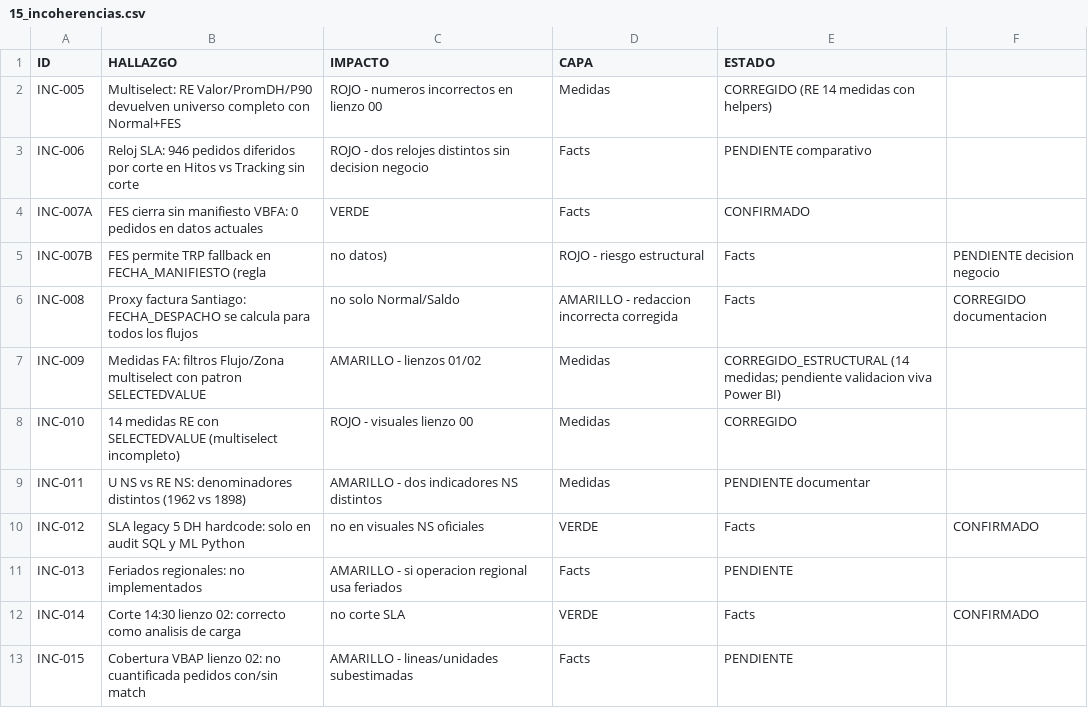
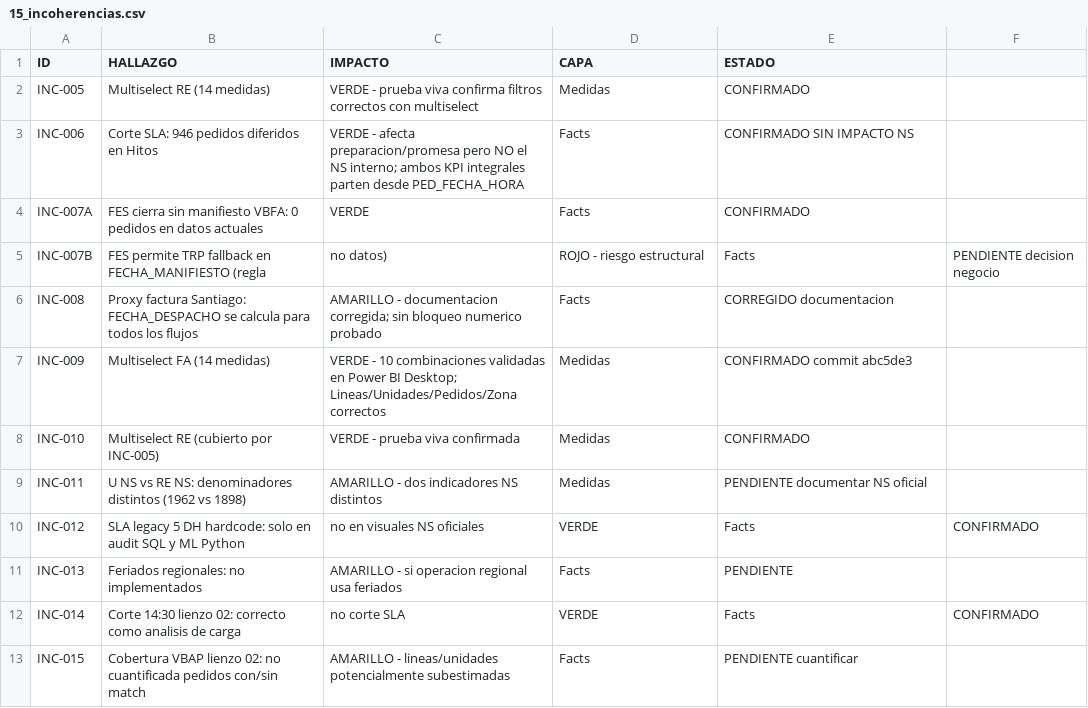
Before and after one commit to sandrano1605/NS_V50-PowerBI-ML, a CSV file: Docs/AUDITORIA_LIVE/runs/20260810_232706_auditoria_integral_modelo_lienzos/15_incoherencias.csv, drawn as a sheet.

Commit message:
audit(inc-006): reclasificar falso positivo y sincronizar INC-009 VERDE

```diff
--- a/Docs/AUDITORIA_LIVE/runs/20260810_232706_auditoria_integral_modelo_lienzos/15_incoherencias.csv
+++ b/Docs/AUDITORIA_LIVE/runs/20260810_232706_auditoria_integral_modelo_lienzos/15_incoherencias.csv
@@ -1,10 +1,10 @@
 ID,HALLAZGO,IMPACTO,CAPA,ESTADO
-INC-005,Multiselect: RE Valor/PromDH/P90 devuelven universo completo con Normal+FES,ROJO - numeros incorrectos en lienzo 00,Medidas,CORREGIDO (RE 14 medidas con helpers)
-INC-006,Reloj SLA: 946 pedidos diferidos por corte en Hitos vs Tracking sin corte,ROJO - dos relojes distintos sin decision negocio,Facts,PENDIENTE comparativo
+INC-005,Multiselect RE (14 medidas),VERDE - prueba viva confirma filtros correctos con multiselect,Medidas,CONFIRMADO
+INC-006,Corte SLA: 946 pedidos diferidos en Hitos,VERDE - afecta preparacion/promesa pero NO el NS interno; ambos KPI integrales parten desde PED_FECHA_HORA,Facts,CONFIRMADO SIN IMPACTO NS
 INC-007A,FES cierra sin manifiesto VBFA: 0 pedidos en datos actuales,VERDE,Facts,CONFIRMADO
 INC-007B,FES permite TRP fallback en FECHA_MANIFIESTO (regla, no datos),ROJO - riesgo estructural,Facts,PENDIENTE decision negocio
-INC-008,Proxy factura Santiago: FECHA_DESPACHO se calcula para todos los flujos, no solo Normal/Saldo,AMARILLO - redaccion incorrecta corregida,Facts,CORREGIDO documentacion
-INC-009,Medidas FA: filtros Flujo/Zona multiselect con patron SELECTEDVALUE,AMARILLO - lienzos 01/02,Medidas,CORREGIDO_ESTRUCTURAL (14 medidas; pendiente validacion viva Power BI)
-INC-010,14 medidas RE con SELECTEDVALUE (multiselect incompleto),ROJO - visuales lienzo 00,Medidas,CORREGIDO
-INC-011,U NS vs RE NS: denominadores distintos (1962 vs 1898),AMARILLO - dos indicadores NS distintos,Medidas,PENDIENTE documentar
+INC-008,Proxy factura Santiago: FECHA_DESPACHO se calcula para todos los flujos,AMARILLO - documentacion corregida; sin bloqueo numerico probado,Facts,CORREGIDO documentacion
+INC-009,Multiselect FA (14 medidas),VERDE - 10 combinaciones validadas en Power BI Desktop; Lineas/Unidades/Pedidos/Zona correctos,Medidas,CONFIRMADO commit abc5de3
+INC-010,Multiselect RE (cubierto por INC-005),VERDE - prueba viva confirmada,Medidas,CONFIRMADO
+INC-011,U NS vs RE NS: denominadores distintos (1962 vs 1898),AMARILLO - dos indicadores NS distintos,Medidas,PENDIENTE documentar NS oficial
 INC-012,SLA legacy 5 DH hardcode: solo en audit SQL y ML Python, no en visuales NS oficiales,VERDE,Facts,CONFIRMADO
@@ -12,2 +12,2 @@ INC-013,Feriados regionales: no implementados,AMARILLO - si operacion regional u
 INC-014,Corte 14:30 lienzo 02: correcto como analisis de carga, no corte SLA,VERDE,Facts,CONFIRMADO
-INC-015,Cobertura VBAP lienzo 02: no cuantificada pedidos con/sin match,AMARILLO - lineas/unidades subestimadas,Facts,PENDIENTE
+INC-015,Cobertura VBAP lienzo 02: no cuantificada pedidos con/sin match,AMARILLO - lineas/unidades potencialmente subestimadas,Facts,PENDIENTE cuantificar
```
